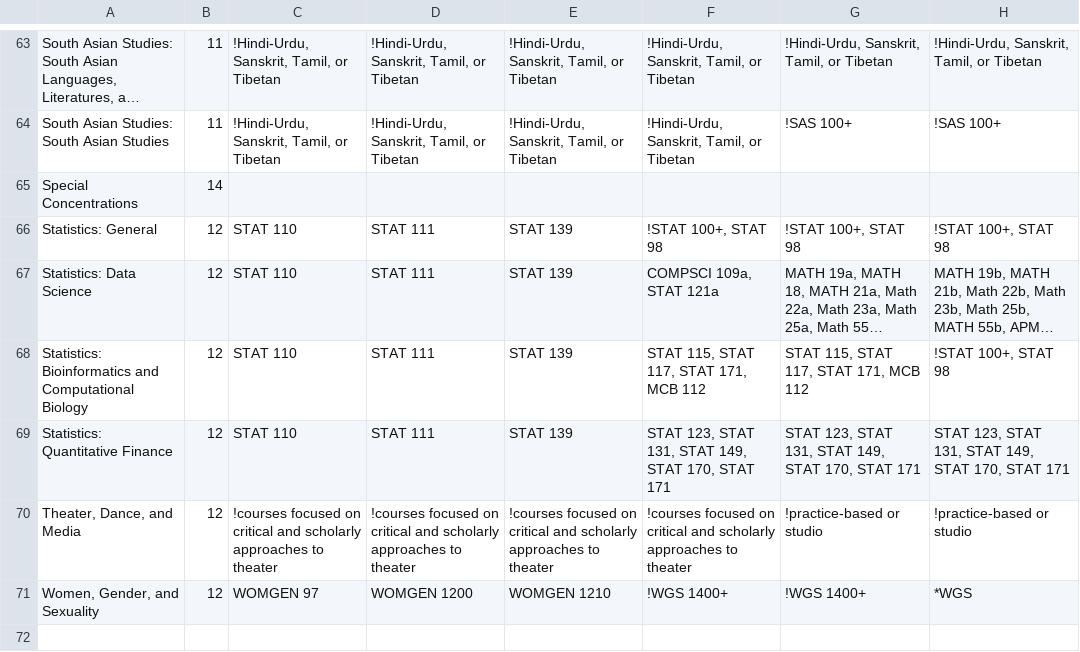
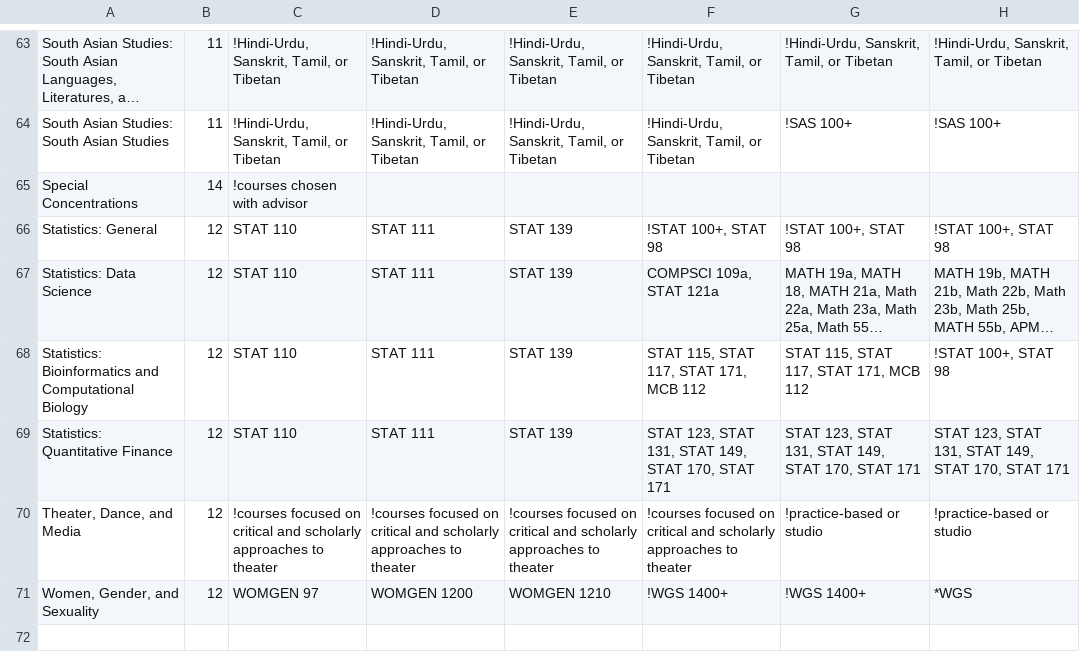
Before and after one commit to NkaziN/yourHarvard, a CSV file: import/concentrations.csv, drawn as a sheet; only a part is shown, gaps mark what is left out; long unchanged cells end in …; the diff names each change by its address in the sheet, - before the commit and + after, or states it on an @@ line.

```diff
--- a/import/concentrations.csv
+++ b/import/concentrations.csv
-C65: (empty)
+C65: !courses chosen with advisor
```
Also changed, not shown: 9 other files.
